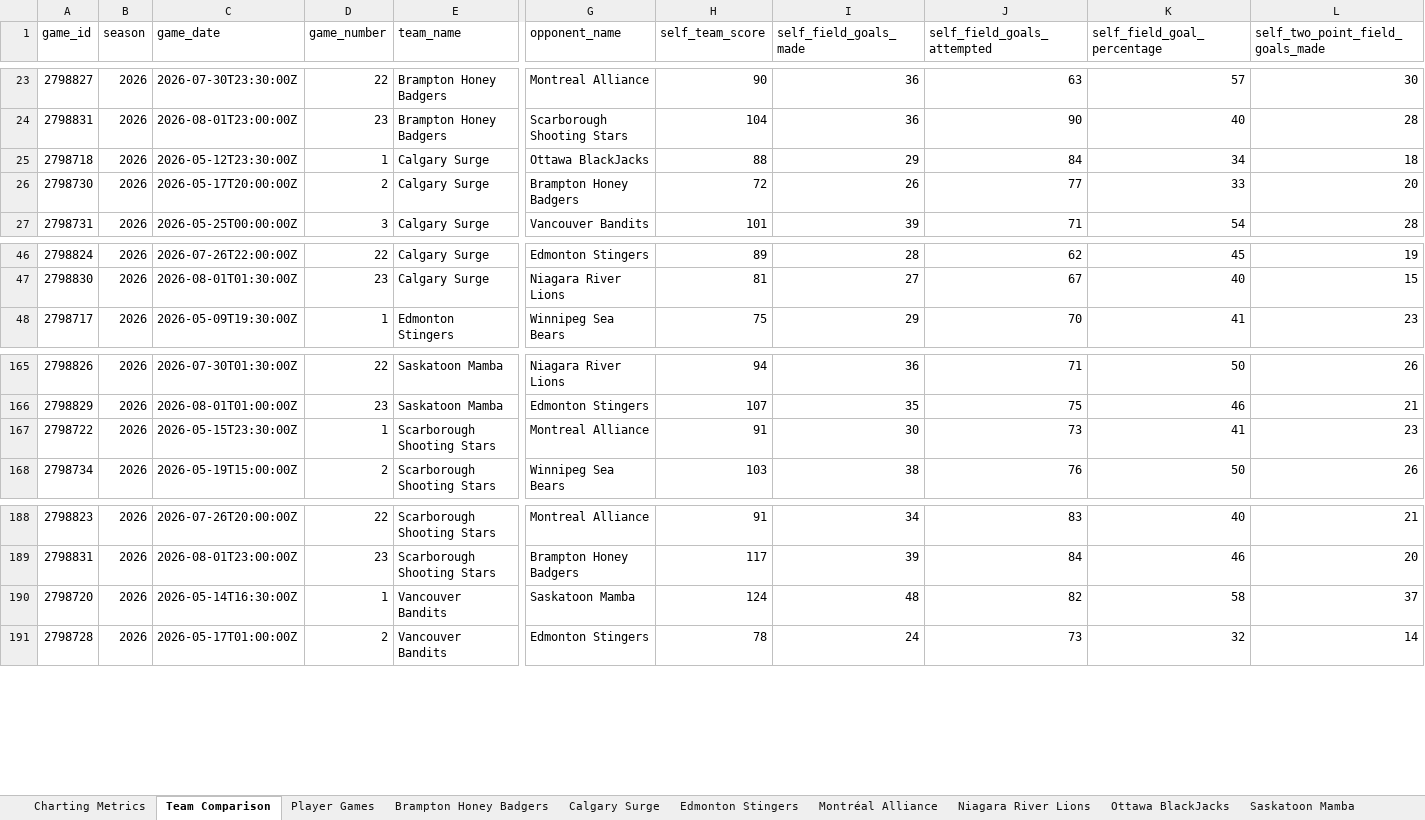
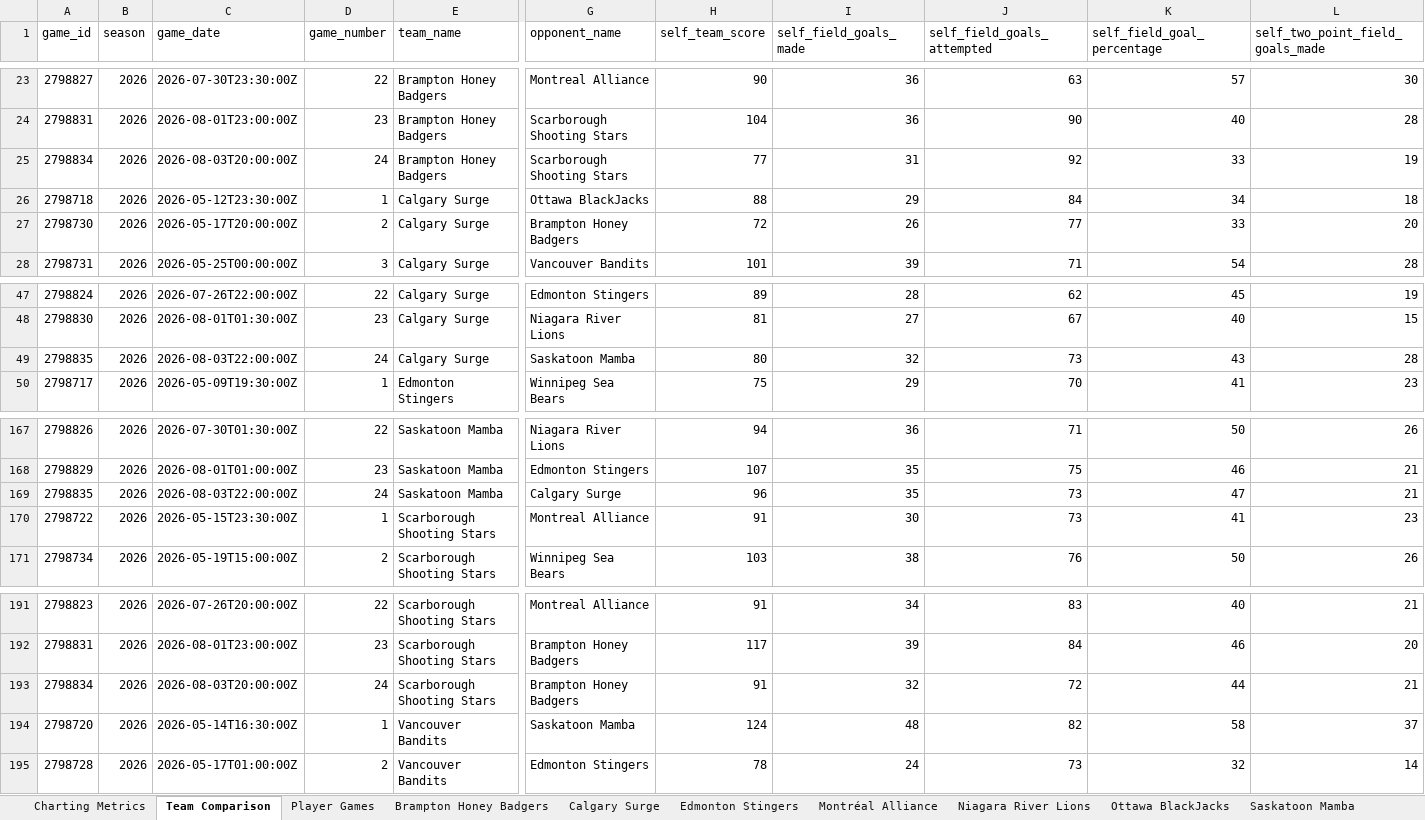
Before and after one commit to Ztillz/cebl-boxscore-tracker, an Excel workbook: data/exports/cebl_master_workbook_2026.xlsx, sheet Team Comparison, drawn as a sheet; only a part is shown, gaps mark what is left out; values as stored, in another font and other column widths than the file's, no borders; rows hold the shown columns only; the diff names each change by its address in the sheet, - before the commit and + after, or states it on an @@ line.

```diff
--- a/data/exports/cebl_master_workbook_2026.xlsx (sheet Team Comparison)
+++ b/data/exports/cebl_master_workbook_2026.xlsx (sheet Team Comparison)
+row 25: 2798834 | 2026 | 2026-08-03T20:00:00Z | 24 | Brampton Honey Badgers | Scarborough Shooting Stars | 77 | 31 | 92 | 33 | 19
+row 49: 2798835 | 2026 | 2026-08-03T22:00:00Z | 24 | Calgary Surge | Saskatoon Mamba | 80 | 32 | 73 | 43 | 28
+row 169: 2798835 | 2026 | 2026-08-03T22:00:00Z | 24 | Saskatoon Mamba | Calgary Surge | 96 | 35 | 73 | 47 | 21
+row 193: 2798834 | 2026 | 2026-08-03T20:00:00Z | 24 | Scarborough Shooting Stars | Brampton Honey Badgers | 91 | 32 | 72 | 44 | 21
```
Also changed, not shown: sheet Player Games, sheet Charting Metrics, sheet Calgary Surge, sheet Saskatoon Mamba, sheet Brampton Honey Badgers, sheet Scarborough Shooting Stars, 8 other files.
